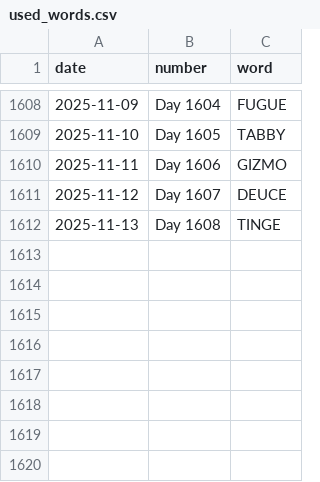
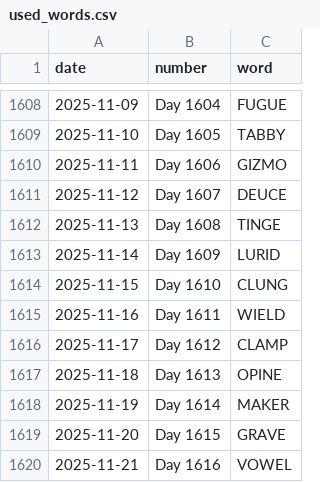
Before and after one commit to JacobLeeBrown/HackerRanks_Python, a CSV file: forfun/wordle/used_words.csv, drawn as a sheet; only a part is shown, gaps mark what is left out; the diff names each change by its address in the sheet, - before the commit and + after, or states it on an @@ line.

Commit message:
Another day, another Wordle

```diff
--- a/forfun/wordle/used_words.csv
+++ b/forfun/wordle/used_words.csv
+row 1613: 2025-11-14 | Day 1609 | LURID
+row 1614: 2025-11-15 | Day 1610 | CLUNG
+row 1615: 2025-11-16 | Day 1611 | WIELD
+row 1616: 2025-11-17 | Day 1612 | CLAMP
+row 1617: 2025-11-18 | Day 1613 | OPINE
+row 1618: 2025-11-19 | Day 1614 | MAKER
+row 1619: 2025-11-20 | Day 1615 | GRAVE
+row 1620: 2025-11-21 | Day 1616 | VOWEL
```
Also changed, not shown: 2 other files.
